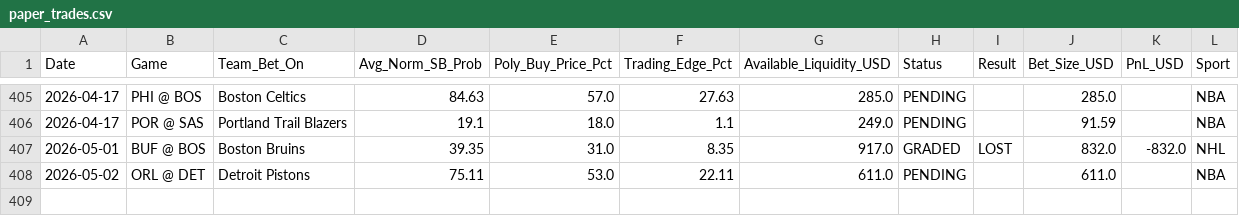
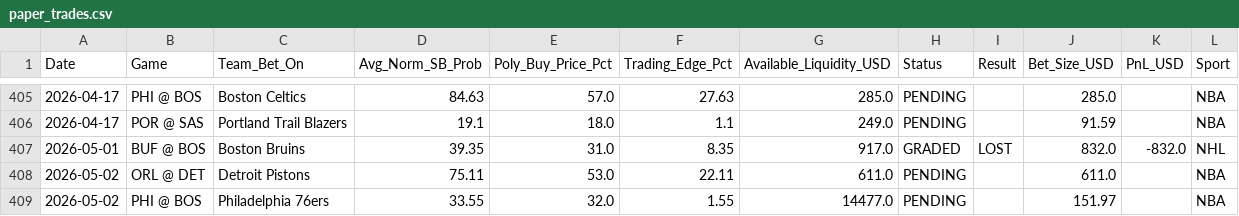
Before and after one commit to pmatorras/poly-bot, a CSV file: data/paper_trades.csv, drawn as a sheet; only a part is shown, gaps mark what is left out.

```diff
--- a/data/paper_trades.csv
+++ b/data/paper_trades.csv
@@ -408 +408,2 @@ Date,Game,Team_Bet_On,Avg_Norm_SB_Prob,Poly_Buy_Price_Pct,Trading_Edge_Pct,Avail
 2026-05-02,ORL @ DET,Detroit Pistons,75.11,53.0,22.11,611.0,PENDING,,611.0,,NBA
+2026-05-02,PHI @ BOS,Philadelphia 76ers,33.55,32.0,1.55,14477.0,PENDING,,151.97,,NBA
```
